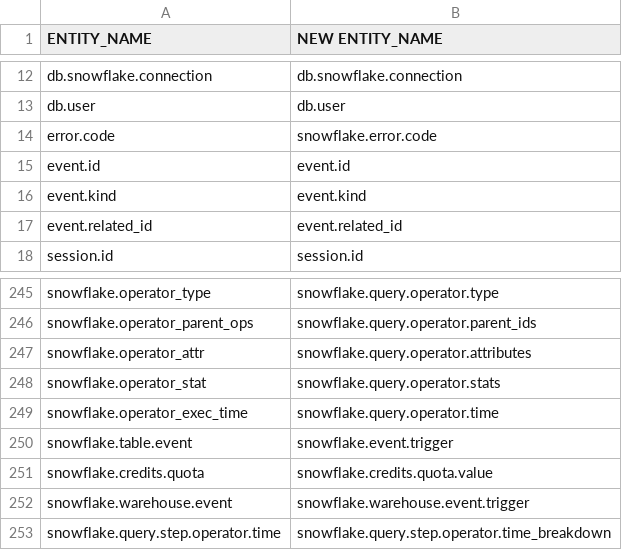
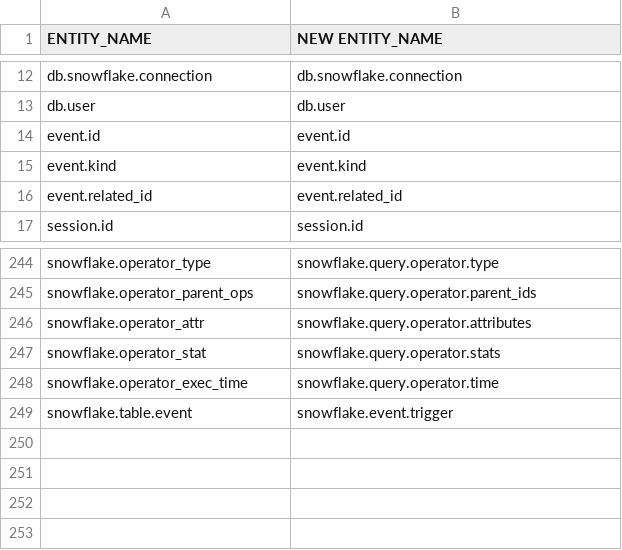
Before and after one commit to dynatrace-oss/dynatrace-snowflake-observability-agent, a CSV file: src/assets/appx-a-fields-refactoring.csv, drawn as a sheet; only a part is shown, gaps mark what is left out.

Commit message:
feat: moved field renames to appx-c

```diff
--- a/src/assets/appx-a-fields-refactoring.csv
+++ b/src/assets/appx-a-fields-refactoring.csv
@@ -13,3 +13,2 @@ db.snowflake.connection;db.snowflake.connection
 db.user;db.user
-error.code;snowflake.error.code
 event.id;event.id
@@ -250,4 +249 @@ snowflake.operator_exec_time;snowflake.query.operator.time
 snowflake.table.event;snowflake.event.trigger
-snowflake.credits.quota;snowflake.credits.quota.value
-snowflake.warehouse.event;snowflake.warehouse.event.trigger
-snowflake.query.step.operator.time;snowflake.query.step.operator.time_breakdown
```
Also changed, not shown: src/assets/appx-c-query-step-operator-refactoring.csv, 1 other file.
